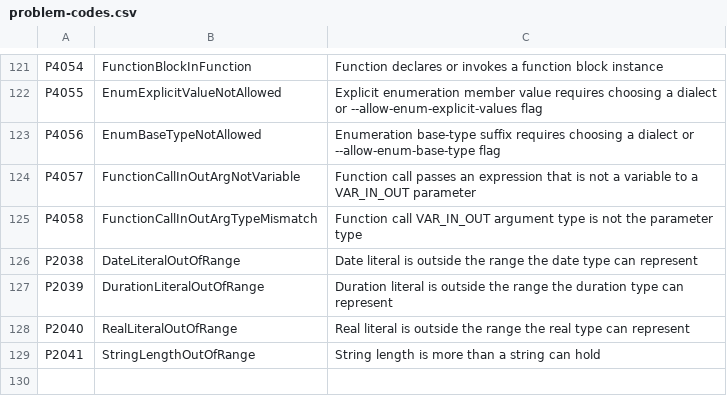
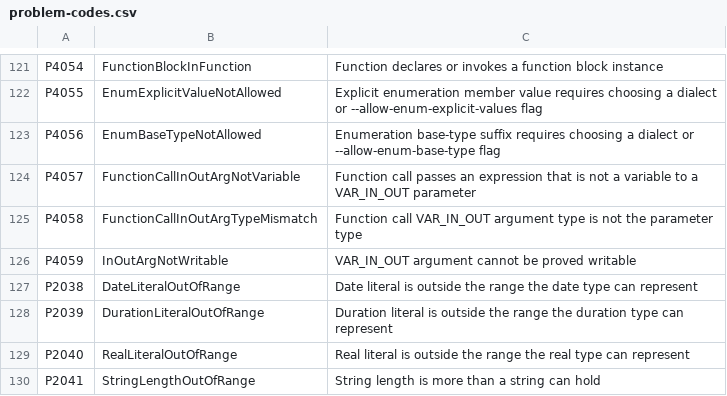
Before and after one commit to ironplc/ironplc, a CSV file: compiler/problems/resources/problem-codes.csv, drawn as a sheet; only a part is shown, gaps mark what is left out; the diff names each change by its address in the sheet, - before the commit and + after, or states it on an @@ line.

```diff
--- a/compiler/problems/resources/problem-codes.csv
+++ b/compiler/problems/resources/problem-codes.csv
+row 126: P4059 | InOutArgNotWritable | VAR_IN_OUT argument cannot be proved writable
```
Also changed, not shown: 5 other files.
